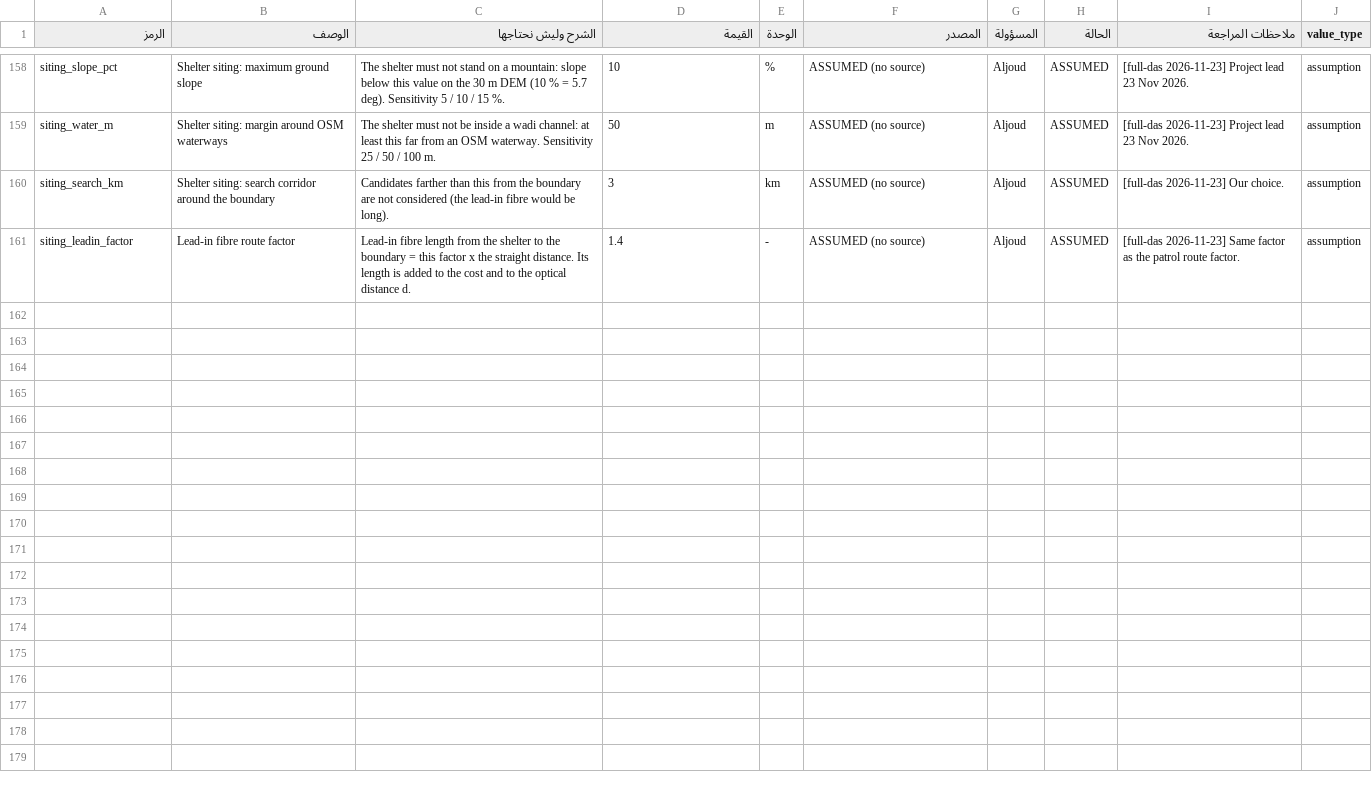
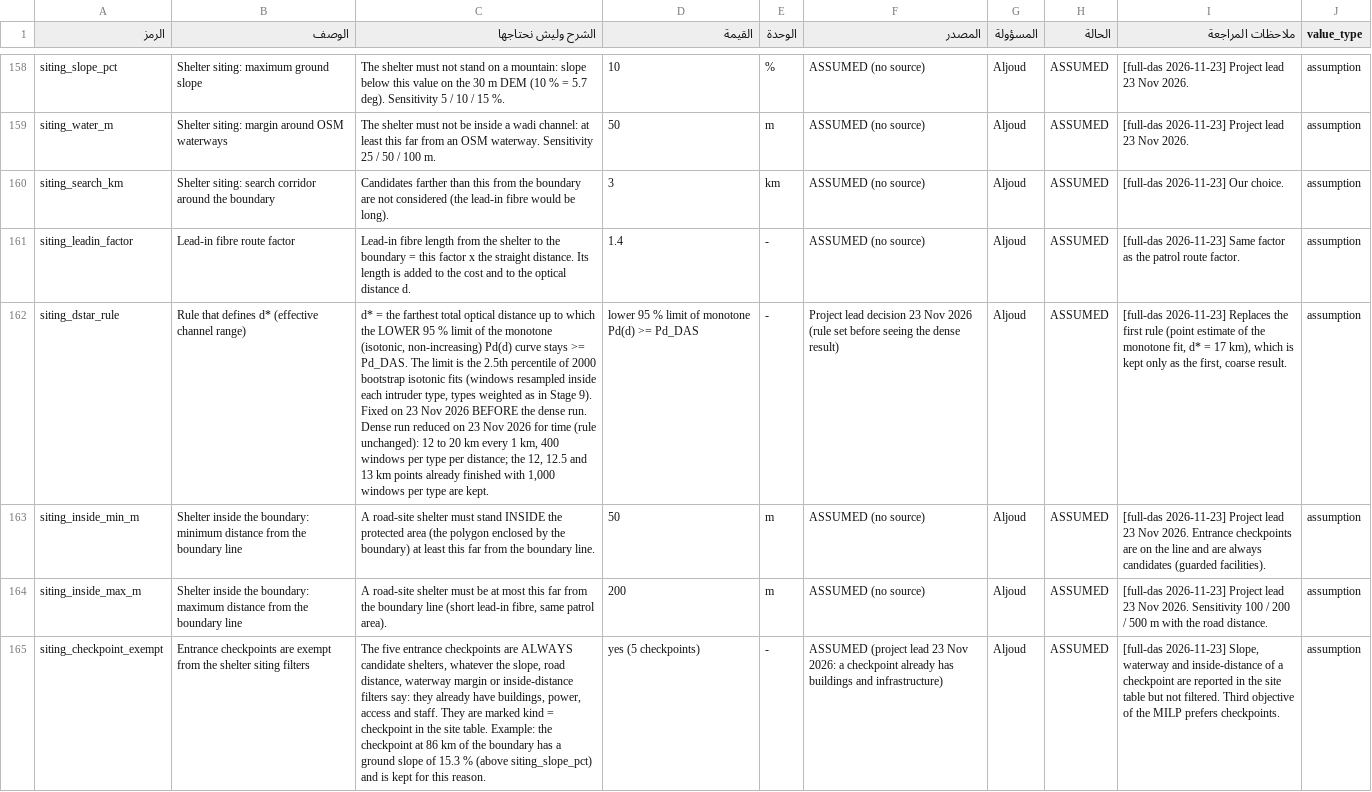
Before and after one commit to aljoudm/full-das, a TSV file: config/parameters_reviewed.tsv, drawn as a sheet; only a part is shown, gaps mark what is left out; the diff names each change by its address in the sheet, - before the commit and + after, or states it on an @@ line.

```diff
--- a/config/parameters_reviewed.tsv
+++ b/config/parameters_reviewed.tsv
+row 162: siting_dstar_rule | Rule that defines d* (effective channel range) | d* = the farthest total optical distance up to which the LOWER 95 % limit of the monotone (isotonic, non-increasing) Pd(d) curve stays >= Pd_DAS. The limit is the 2.5th percentile of 2000 bootstrap isotonic fits (windows resampled inside each intruder type, types weighted as in Stage 9). Fixed on 23 Nov 2026 BEFORE the dense run. Dense run reduced on 23 Nov 2026 for time (rule unchanged): 12 to 20 km every 1 km, 400 windows per type per distance; the 12, 12.5 and 13 km points already finished with 1,000 windows per type are kept. | lower 95 % limit of monotone Pd(d) >= Pd_DAS | - | Project lead decision 23 Nov 2026 (rule set before seeing the dense result) | Aljoud | ASSUMED | [full-das 2026-11-23] Replaces the first rule (point estimate of the monotone fit, d* = 17 km), which is kept only as the first, coarse result. | assumption
+row 163: siting_inside_min_m | Shelter inside the boundary: minimum distance from the boundary line | A road-site shelter must stand INSIDE the protected area (the polygon enclosed by the boundary) at least this far from the boundary line. | 50 | m | ASSUMED (no source) | Aljoud | ASSUMED | [full-das 2026-11-23] Project lead 23 Nov 2026. Entrance checkpoints are on the line and are always candidates (guarded facilities). | assumption
+row 164: siting_inside_max_m | Shelter inside the boundary: maximum distance from the boundary line | A road-site shelter must be at most this far from the boundary line (short lead-in fibre, same patrol area). | 200 | m | ASSUMED (no source) | Aljoud | ASSUMED | [full-das 2026-11-23] Project lead 23 Nov 2026. Sensitivity 100 / 200 / 500 m with the road distance. | assumption
+row 165: siting_checkpoint_exempt | Entrance checkpoints are exempt from the shelter siting filters | The five entrance checkpoints are ALWAYS candidate shelters, whatever the slope, road distance, waterway margin or inside-distance filters say: they already have buildings, power, access and staff. They are marked kind = checkpoint in the site table. Example: the checkpoint at 86 km of the boundary has a ground slope of 15.3 % (above siting_slope_pct) and is kept for this reason. | yes (5 checkpoints) | - | ASSUMED (project lead 23 Nov 2026: a checkpoint already has buildings and infrastructure) | Aljoud | ASSUMED | [full-das 2026-11-23] Slope, waterway and inside-distance of a checkpoint are reported in the site table but not filtered. Third objective of the MILP prefers checkpoints. | assumption
```
Also changed, not shown: results/siting/pd_curve.csv, 44 other files.
